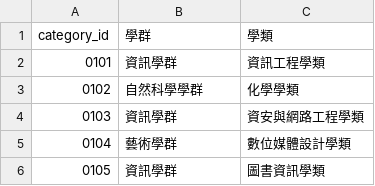
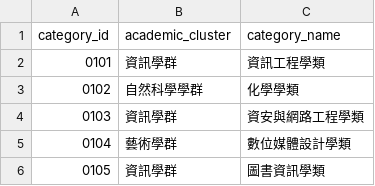
Before and after one commit to Howardleejhenhao/gsat-major-helper, a CSV file: db/csv/Category.csv, drawn as a sheet; only a part is shown.

Commit message:
fix: attribute name

```diff
--- a/db/csv/Category.csv
+++ b/db/csv/Category.csv
@@ -1,2 +1,2 @@
-category_id,學群,學類
+category_id,academic_cluster,category_name
 0101,資訊學群,資訊工程學類
```
Also changed, not shown: db/csv/Department.csv, 3 other files.
